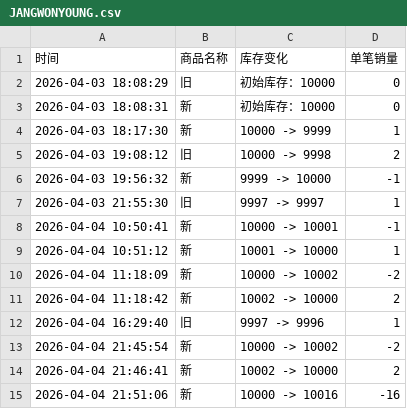
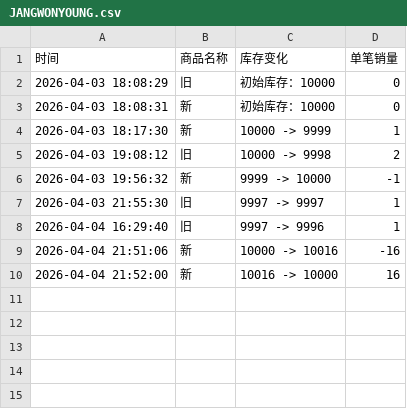
Before and after one commit to Juineii/ive_kms0403, a CSV file: JANGWONYOUNG.csv, drawn as a sheet.

Commit message:
自动更新数据 2026-04-04 21:52:31

```diff
--- a/JANGWONYOUNG.csv
+++ b/JANGWONYOUNG.csv
@@ -7,9 +7,4 @@
 2026-04-03 21:55:30,旧,9997 -> 9997,1
-2026-04-04 10:50:41,新,10000 -> 10001,-1
-2026-04-04 10:51:12,新,10001 -> 10000,1
-2026-04-04 11:18:09,新,10000 -> 10002,-2
-2026-04-04 11:18:42,新,10002 -> 10000,2
 2026-04-04 16:29:40,旧,9997 -> 9996,1
-2026-04-04 21:45:54,新,10000 -> 10002,-2
-2026-04-04 21:46:41,新,10002 -> 10000,2
 2026-04-04 21:51:06,新,10000 -> 10016,-16
+2026-04-04 21:52:00,新,10016 -> 10000,16
```
